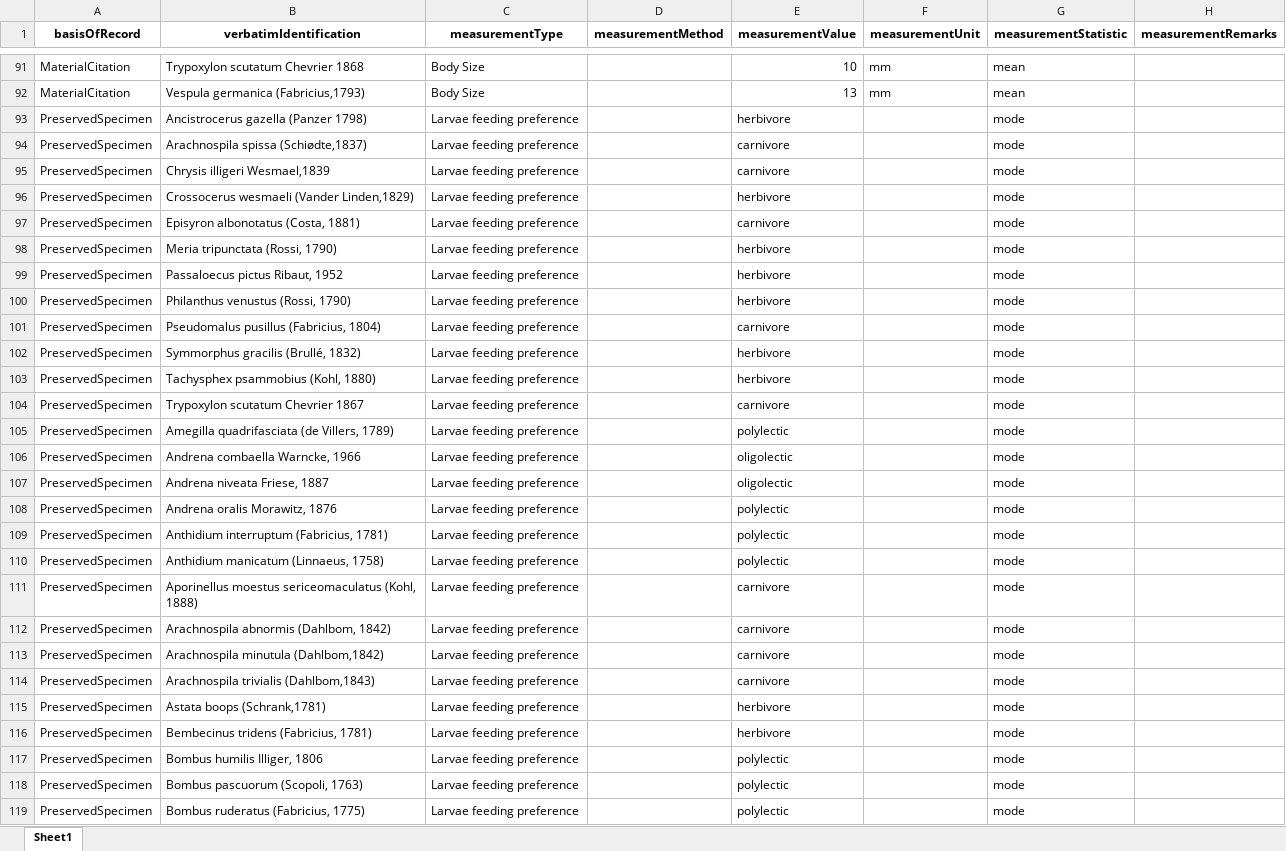
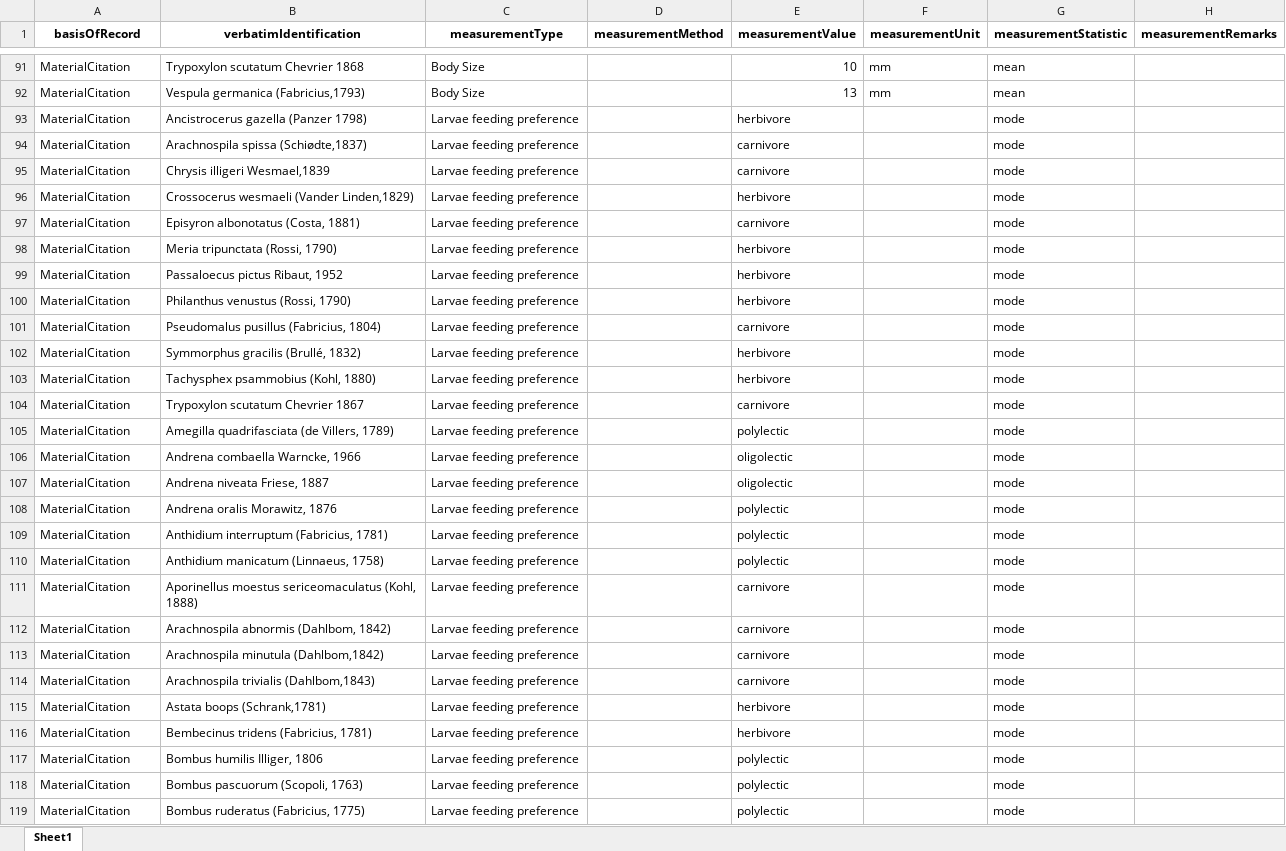
Before and after one commit to PedroTFX/table_extraction_llm, an Excel workbook: data/un_processed_papers/Torok2022/Torok2022.xlsx, sheet Sheet1, drawn as a sheet; only a part is shown, gaps mark what is left out; values as stored, in another font and other column widths than the file's, no borders; the diff covers the shown part only; the diff names each change by its address in the sheet, - before the commit and + after, or states it on an @@ line.

```diff
--- a/data/un_processed_papers/Torok2022/Torok2022.xlsx (sheet Sheet1)
+++ b/data/un_processed_papers/Torok2022/Torok2022.xlsx (sheet Sheet1)
-A93:A119 (basisOfRecord): PreservedSpecimen
+A93:A119 (basisOfRecord): MaterialCitation
```
Also changed, not shown: 292 edited cells elsewhere in this sheet, data/un_processed_papers/Barber2017/Barber2017.xlsx, data/un_processed_papers/Gathof2022/Gathof2022.xlsx, 1 other file.
